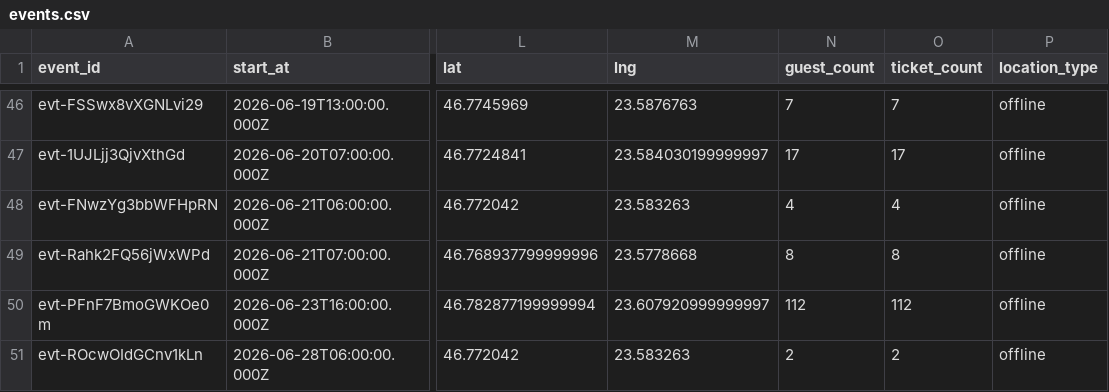
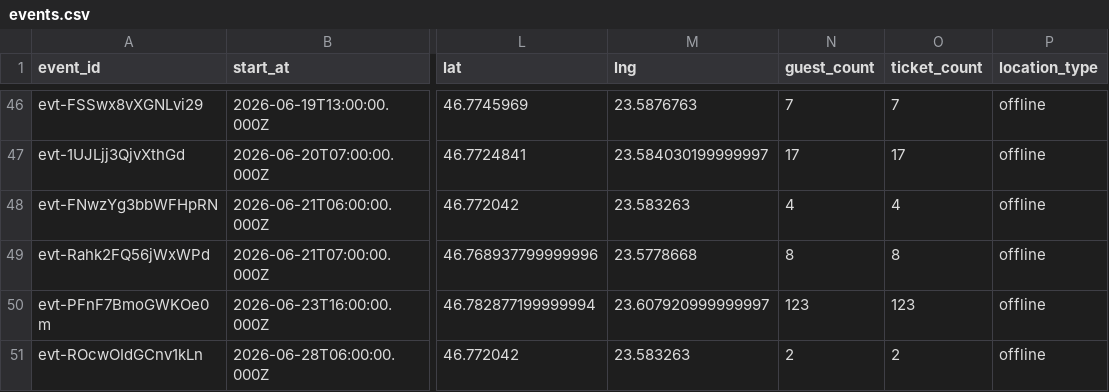
Before and after one commit to FlorinPopaCodes/cluj-meetup-tracker, a CSV file: data/events.csv, drawn as a sheet; only a part is shown, gaps mark what is left out; the diff names each change by its address in the sheet, - before the commit and + after, or states it on an @@ line.

```diff
--- a/data/events.csv
+++ b/data/events.csv
-N50 (guest_count): 112
+N50 (guest_count): 123
-O50 (ticket_count): 112
+O50 (ticket_count): 123
```
Also changed, not shown: 4 other files.
